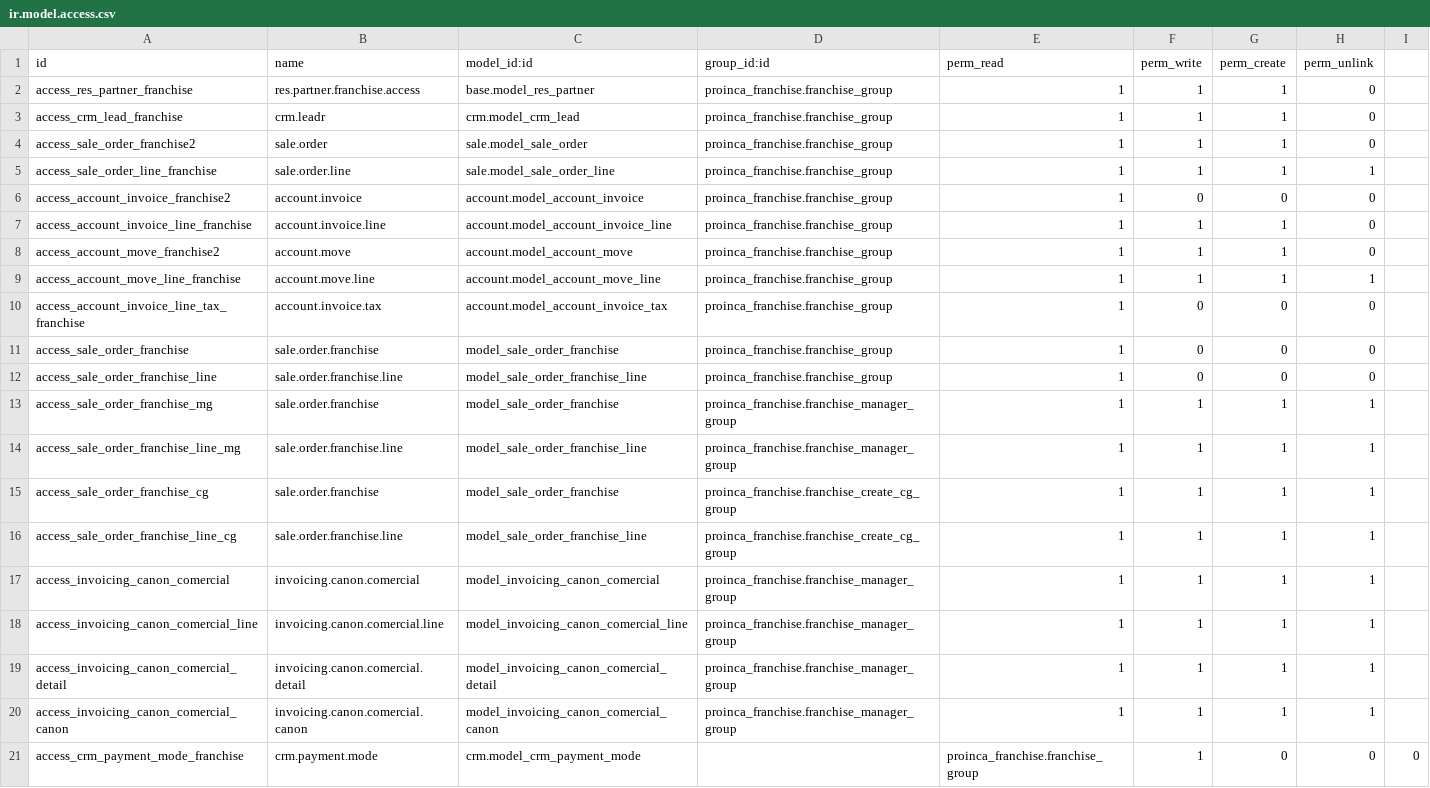
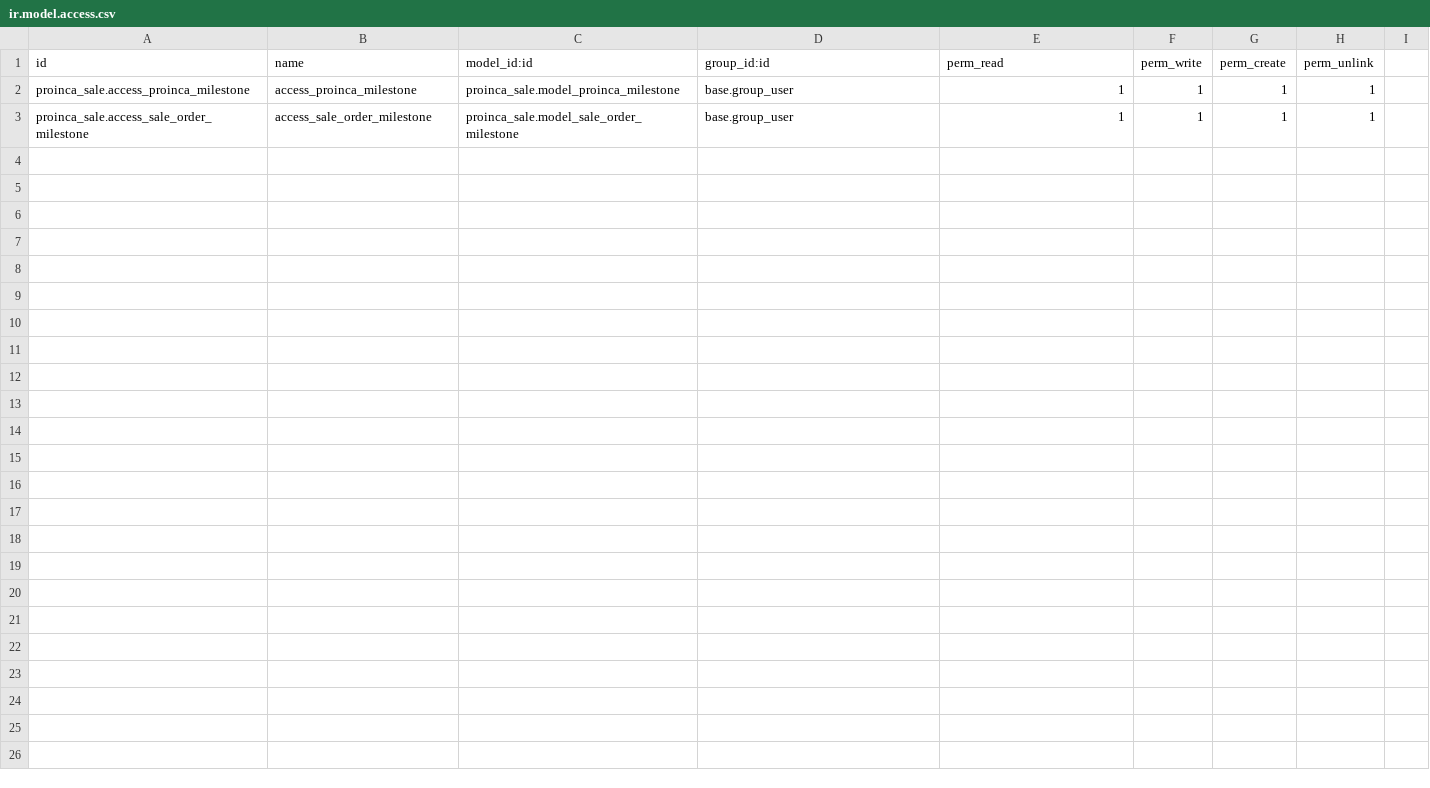
Before and after one commit to xtendoo-corporation/custom-proinca, a CSV file: proinca_sale/security/ir.model.access.csv, drawn as a sheet.

Commit message:
proinca milestone

```diff
--- a/proinca_sale/security/ir.model.access.csv
+++ b/proinca_sale/security/ir.model.access.csv
@@ -1,21 +1,3 @@
 id,name,model_id:id,group_id:id,perm_read,perm_write,perm_create,perm_unlink
-access_res_partner_franchise,res.partner.franchise.access,base.model_res_partner,proinca_franchise.franchise_group,1,1,1,0
-access_crm_lead_franchise,crm.leadr,crm.model_crm_lead,proinca_franchise.franchise_group,1,1,1,0
-access_sale_order_franchise2,sale.order,sale.model_sale_order,proinca_franchise.franchise_group,1,1,1,0
-access_sale_order_line_franchise,sale.order.line,sale.model_sale_order_line,proinca_franchise.franchise_group,1,1,1,1
-access_account_invoice_franchise2,account.invoice,account.model_account_invoice,proinca_franchise.franchise_group,1,0,0,0
-access_account_invoice_line_franchise,account.invoice.line,account.model_account_invoice_line,proinca_franchise.franchise_group,1,1,1,0
-access_account_move_franchise2,account.move,account.model_account_move,proinca_franchise.franchise_group,1,1,1,0
-access_account_move_line_franchise,account.move.line,account.model_account_move_line,proinca_franchise.franchise_group,1,1,1,1
-access_account_invoice_line_tax_franchise,account.invoice.tax,account.model_account_invoice_tax,proinca_franchise.franchise_group,1,0,0,0
-access_sale_order_franchise,sale.order.franchise,model_sale_order_franchise,proinca_franchise.franchise_group,1,0,0,0
-access_sale_order_franchise_line,sale.order.franchise.line,model_sale_order_franchise_line,proinca_franchise.franchise_group,1,0,0,0
-access_sale_order_franchise_mg,sale.order.franchise,model_sale_order_franchise,proinca_franchise.franchise_manager_group,1,1,1,1
-access_sale_order_franchise_line_mg,sale.order.franchise.line,model_sale_order_franchise_line,proinca_franchise.franchise_manager_group,1,1,1,1
-access_sale_order_franchise_cg,sale.order.franchise,model_sale_order_franchise,proinca_franchise.franchise_create_cg_group,1,1,1,1
-access_sale_order_franchise_line_cg,sale.order.franchise.line,model_sale_order_franchise_line,proinca_franchise.franchise_create_cg_group,1,1,1,1
-access_invoicing_canon_comercial,invoicing.canon.comercial,model_invoicing_canon_comercial,proinca_franchise.franchise_manager_group,1,1,1,1
-access_invoicing_canon_comercial_line,invoicing.canon.comercial.line,model_invoicing_canon_comercial_line,proinca_franchise.franchise_manager_group,1,1,1,1
-access_invoicing_canon_comercial_detail,invoicing.canon.comercial.detail,model_invoicing_canon_comercial_detail,proinca_franchise.franchise_manager_group,1,1,1,1
-access_invoicing_canon_comercial_canon,invoicing.canon.comercial.canon,model_invoicing_canon_comercial_canon,proinca_franchise.franchise_manager_group,1,1,1,1
-access_crm_payment_mode_franchise,crm.payment.mode,crm.model_crm_payment_mode,,proinca_franchise.franchise_group,1,0,0,0
+proinca_sale.access_proinca_milestone,access_proinca_milestone,proinca_sale.model_proinca_milestone,base.group_user,1,1,1,1
+proinca_sale.access_sale_order_milestone,access_sale_order_milestone,proinca_sale.model_sale_order_milestone,base.group_user,1,1,1,1
```
Also changed, not shown: 9 other files.
